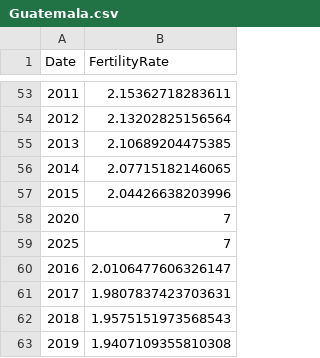
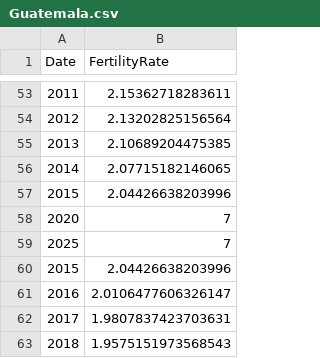
Before and after one commit to SUSA-org/SUSA-web-app, a CSV file: Guatemala.csv, drawn as a sheet; only a part is shown, gaps mark what is left out; the shorter side is filled out with more unchanged rows; the diff names each change by its address in the sheet, - before the commit and + after, or states it on an @@ line.

```diff
--- a/Guatemala.csv
+++ b/Guatemala.csv
+row 60: 2015 | 2.04426638203996
```
Also changed, not shown: Benin.csv, Nigeria.csv, 1 other file.
